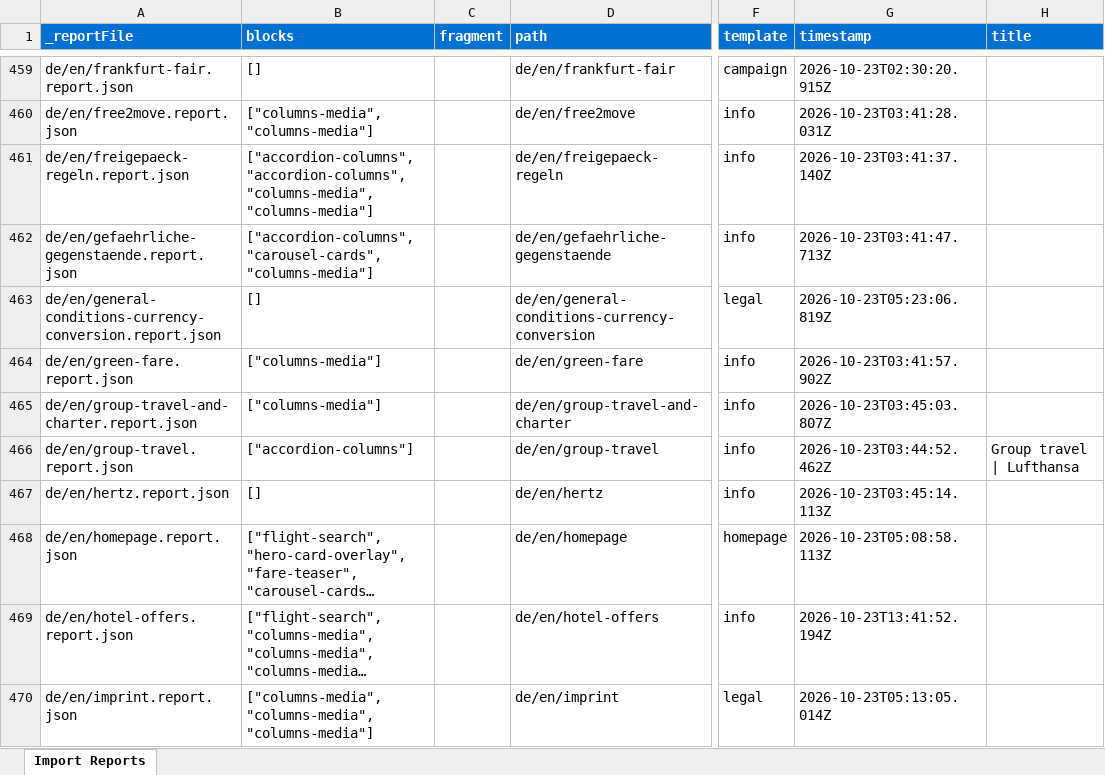
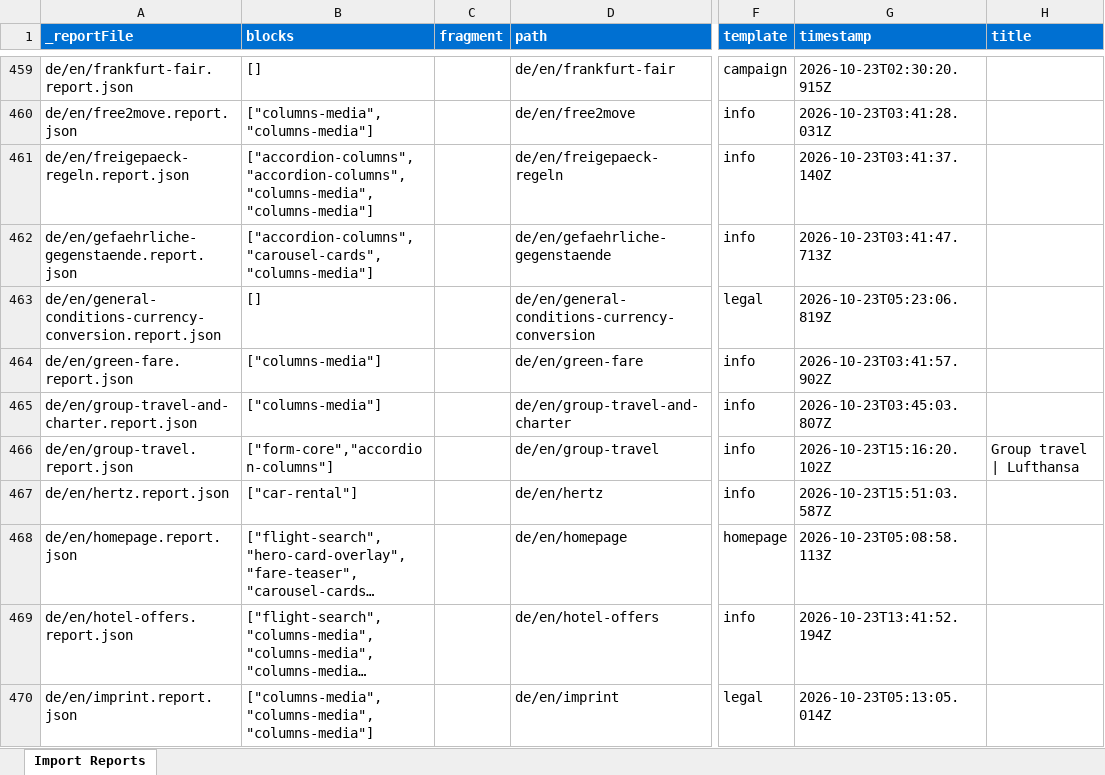
Before and after one commit to moved-permanently/lh-com, an Excel workbook: tools/importer/reports/import-hub.report.xlsx, sheet Import Reports, drawn as a sheet; only a part is shown, gaps mark what is left out; long unchanged cells end in …; values as stored, in another font and other column widths than the file's, no borders; the diff covers the shown part only; the diff names each change by its address in the sheet, - before the commit and + after, or states it on an @@ line.

```diff
--- a/tools/importer/reports/import-hub.report.xlsx (sheet Import Reports)
+++ b/tools/importer/reports/import-hub.report.xlsx (sheet Import Reports)
-B466 (blocks): ["accordion-columns"]
+B466 (blocks): ["form-core","accordion-columns"]
-G466 (timestamp): 2026-10-23T03:44:52.462Z
+G466 (timestamp): 2026-10-23T15:16:20.102Z
-B467 (blocks): []
+B467 (blocks): ["car-rental"]
-G467 (timestamp): 2026-10-23T03:45:14.113Z
+G467 (timestamp): 2026-10-23T15:51:03.587Z
```
Also changed, not shown: 323 edited cells elsewhere in this sheet, 57 other files.
